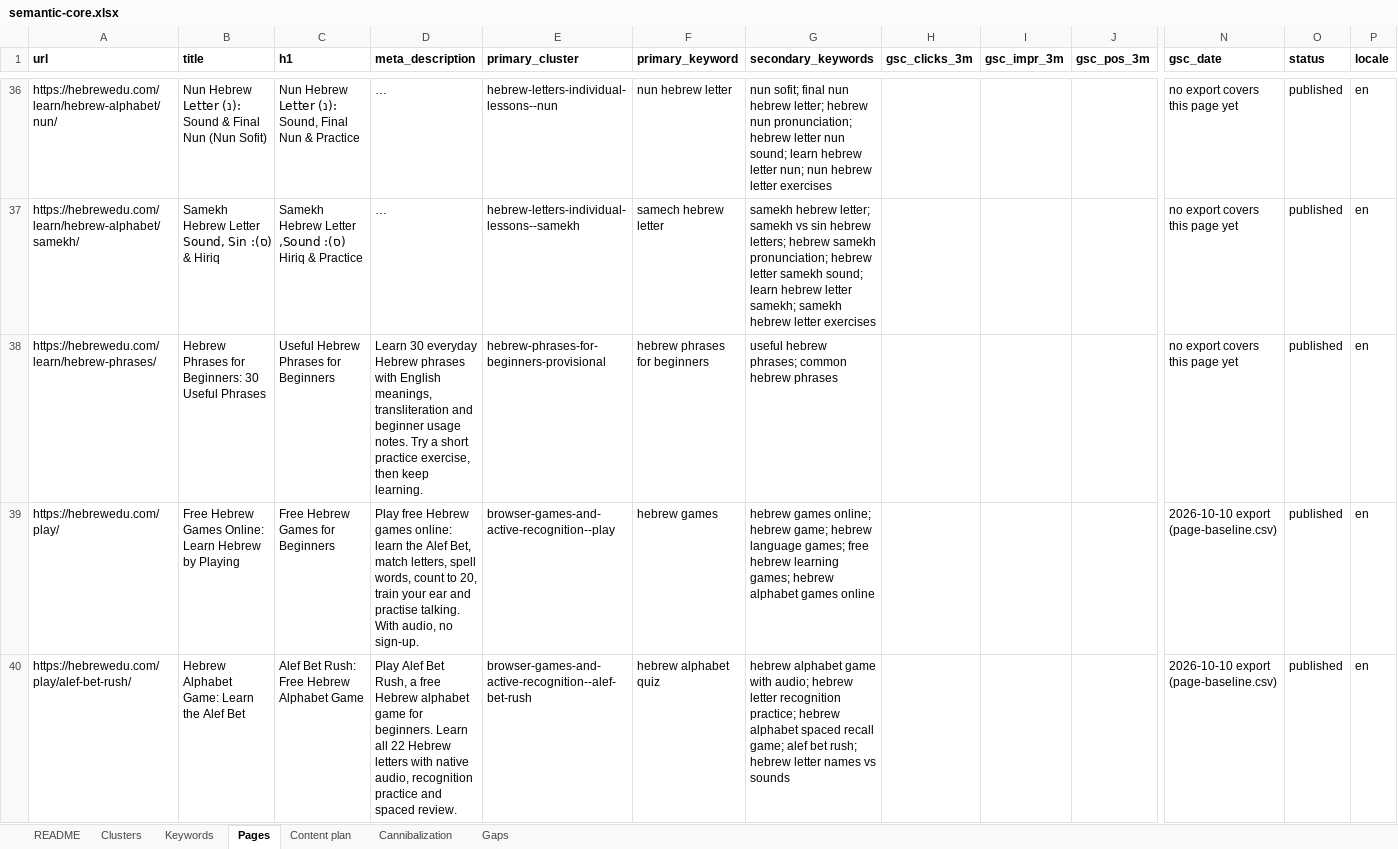
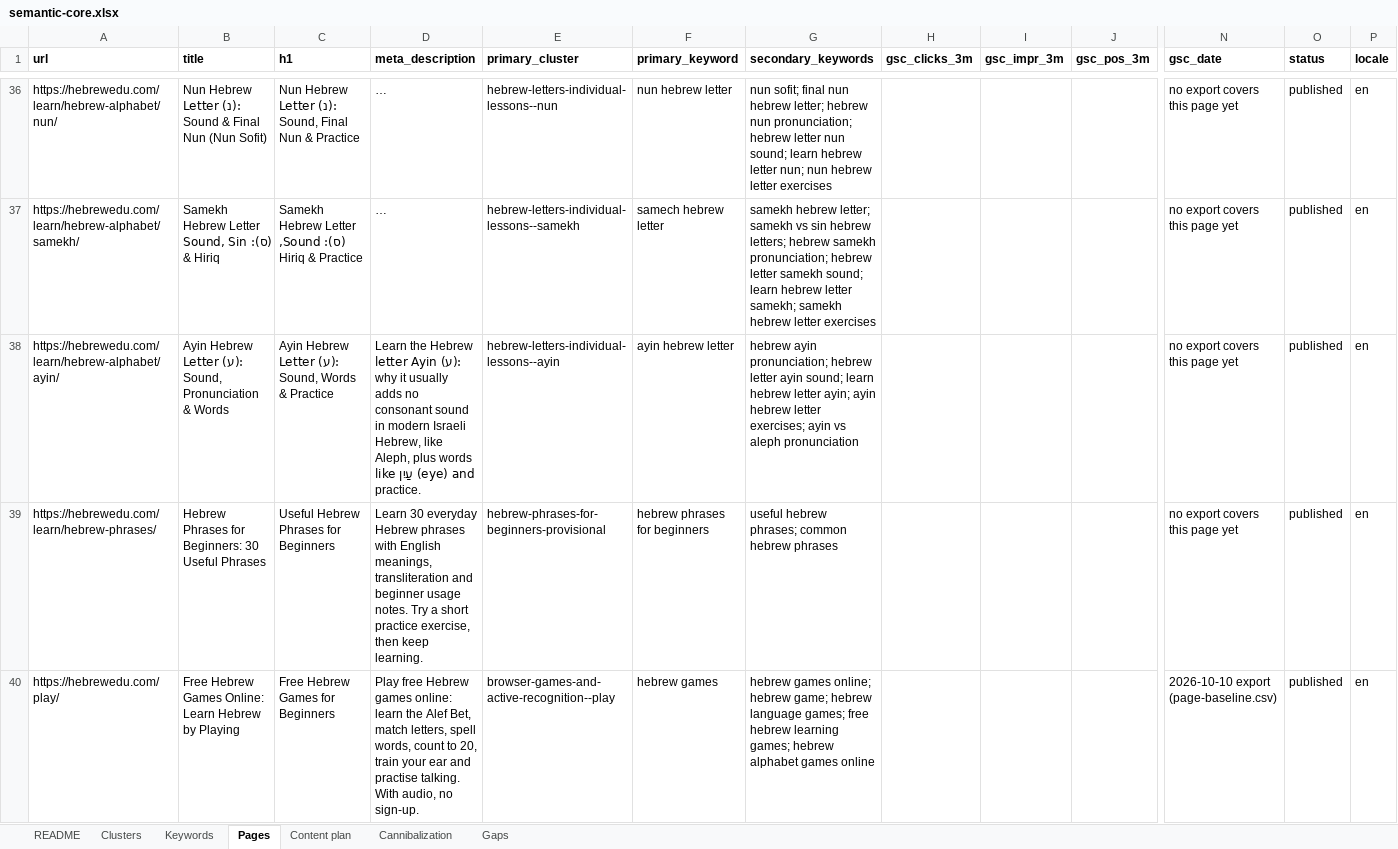
Before and after one commit to vicso-name/hebrewedu-site, an Excel workbook: docs/seo/semantic-core.xlsx, sheet Pages, drawn as a sheet; only a part is shown, gaps mark what is left out; the shorter side is filled out with more unchanged rows; long unchanged cells end in …; values as stored, in another font and other column widths than the file's, no borders; rows hold the shown columns only; the diff covers the shown part only; the diff names each change by its address in the sheet, - before the commit and + after, or states it on an @@ line.

```diff
--- a/docs/seo/semantic-core.xlsx (sheet Pages)
+++ b/docs/seo/semantic-core.xlsx (sheet Pages)
+row 38: https://hebrewedu.com/learn/hebrew-alphabet/ayin/ | Ayin Hebrew Letter (ע): Sound, Pronunciation & Words | Ayin Hebrew Letter (ע): Sound, Words & Practice | Learn the Hebrew letter Ayin (ע): why it usually adds no consonant sound in modern Israeli Hebrew, like Aleph, plus words like עַיִן (eye) and practice. | hebrew-letters-individual-lessons--ayin | ayin hebrew letter | hebrew ayin pronunciation; hebrew letter ayin sound; learn hebrew letter ayin; ayin hebrew letter exercises; ayin vs aleph pronunciation |  |  |  | no export covers this page yet | published | en
```
Also changed, not shown: 1 added row elsewhere in this sheet, sheet Content plan, sheet Keywords, sheet Clusters, sheet README, 19 other files.
